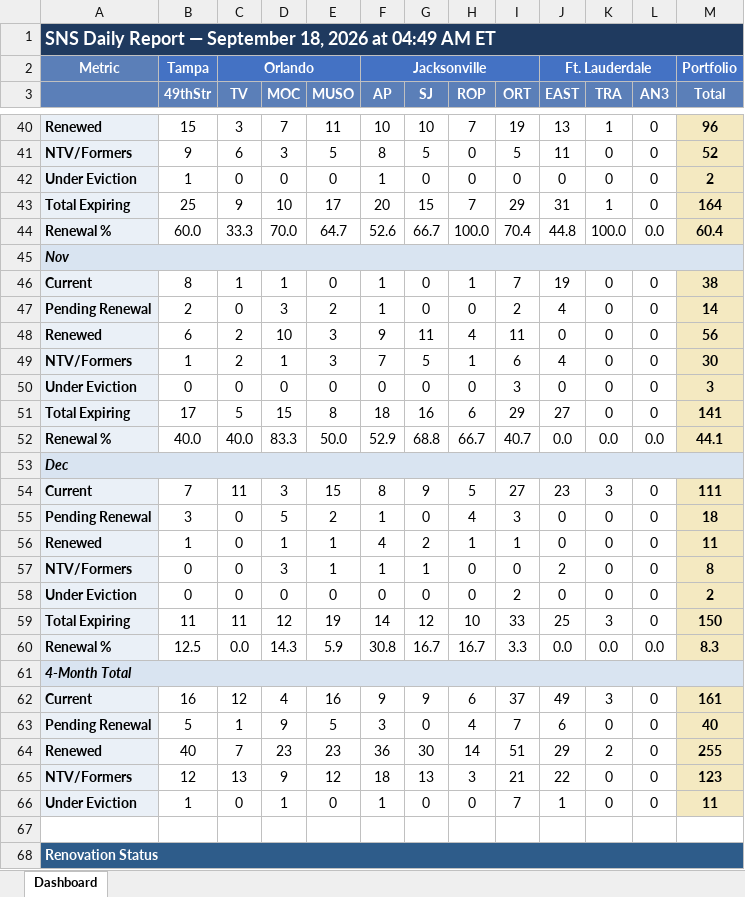
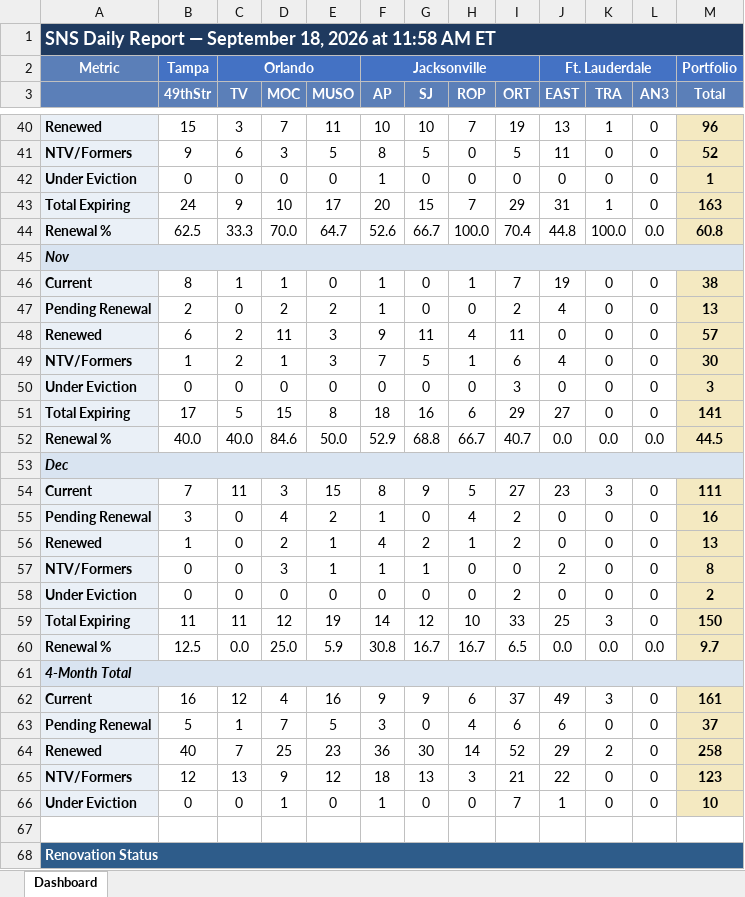
Before and after one commit to ymi-flowing/sns-daily-report, an Excel workbook: dashboard.xlsx, sheet Dashboard, drawn as a sheet; only a part is shown, gaps mark what is left out; values as stored, in another font and other column widths than the file's, no borders; the diff covers the shown part only; the diff names each change by its address in the sheet, - before the commit and + after, or states it on an @@ line.

```diff
--- a/dashboard.xlsx (sheet Dashboard)
+++ b/dashboard.xlsx (sheet Dashboard)
-A1: …2026 at 04:49 AM ET
+A1: …2026 at 11:58 AM ET
-B42 (49thStr): 1
+B42 (49thStr): 0
-M42 (Total): 2
+M42 (Total): 1
-B43 (49thStr): 25
+B43 (49thStr): 24
-M43 (Total): 164
+M43 (Total): 163
-B44 (49thStr): 60.0
+B44 (49thStr): 62.5
-M44 (Total): 60.4
+M44 (Total): 60.8
-D47 (MOC): 3
+D47 (MOC): 2
-M47 (Total): 14
+M47 (Total): 13
-D48 (MOC): 10
+D48 (MOC): 11
-M48 (Total): 56
+M48 (Total): 57
-D52 (MOC): 83.3
+D52 (MOC): 84.6
-M52 (Total): 44.1
+M52 (Total): 44.5
-D55 (MOC): 5
+D55 (MOC): 4
-I55 (ORT): 3
+I55 (ORT): 2
-M55 (Total): 18
+M55 (Total): 16
-D56 (MOC): 1
+D56 (MOC): 2
-I56 (ORT): 1
+I56 (ORT): 2
-M56 (Total): 11
+M56 (Total): 13
-D60 (MOC): 14.3
+D60 (MOC): 25.0
-I60 (ORT): 3.3
+I60 (ORT): 6.5
-M60 (Total): 8.3
+M60 (Total): 9.7
-D63 (MOC): 9
+D63 (MOC): 7
-I63 (ORT): 7
+I63 (ORT): 6
-M63 (Total): 40
+M63 (Total): 37
-D64 (MOC): 23
+D64 (MOC): 25
-I64 (ORT): 51
+I64 (ORT): 52
-M64 (Total): 255
+M64 (Total): 258
-B66 (49thStr): 1
+B66 (49thStr): 0
-M66 (Total): 11
+M66 (Total): 10
```
Also changed, not shown: 1 added row, 1 removed row and 72 edited cells elsewhere in this sheet, 1 other file.
